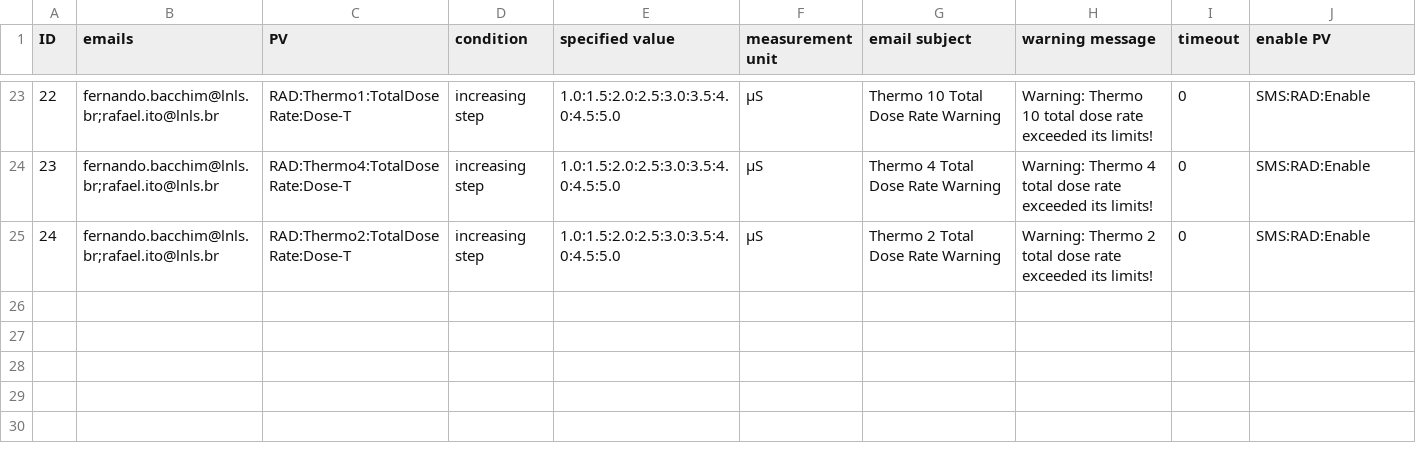
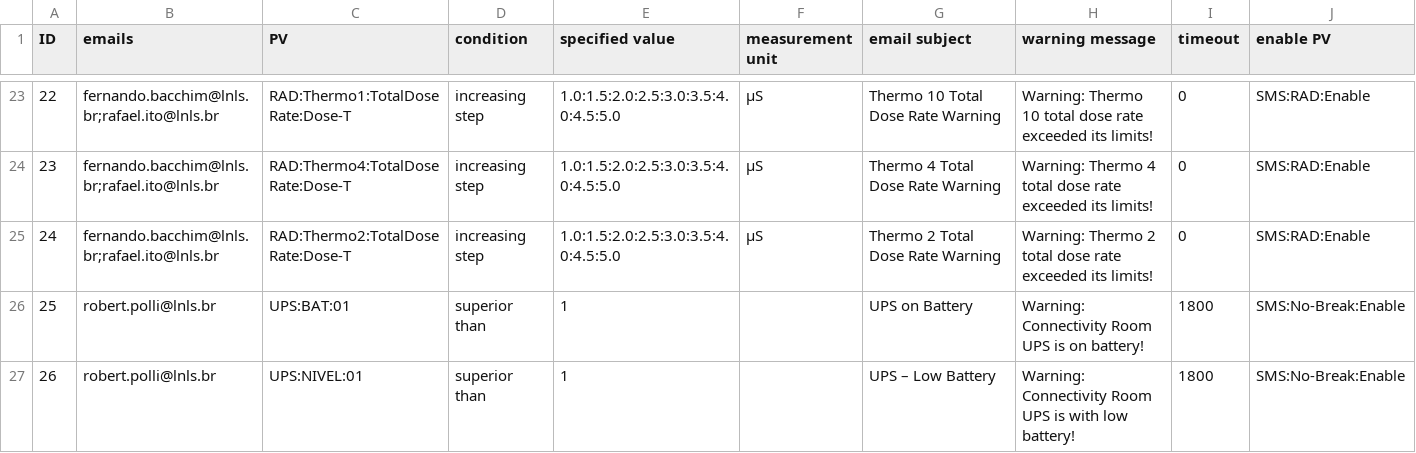
Before and after one commit to lnls-sirius/mailpy-monitor, a CSV file: app/sms_table.csv, drawn as a sheet; only a part is shown, gaps mark what is left out.

Commit message:
Modificação da tabela de e-mails

```diff
--- a/app/sms_table.csv
+++ b/app/sms_table.csv
@@ -25 +25,3 @@ ID,emails,PV,condition,specified value,measurement unit,email subject,warning me
 24,fernando.bacchim@lnls.br;rafael.ito@lnls.br,RAD:Thermo2:TotalDoseRate:Dose-T,increasing step,1.0:1.5:2.0:2.5:3.0:3.5:4.0:4.5:5.0,µS,Thermo 2 Total Dose Rate Warning,Warning: Thermo 2 total dose rate exceeded its limits!,0,SMS:RAD:Enable
+25,robert.polli@lnls.br,UPS:BAT:01,superior than,1,,UPS on Battery,Warning: Connectivity Room UPS is on battery!,1800,SMS:No-Break:Enable
+26,robert.polli@lnls.br,UPS:NIVEL:01,superior than,1,,UPS – Low Battery,Warning: Connectivity Room UPS is with low battery!,1800,SMS:No-Break:Enable
```
